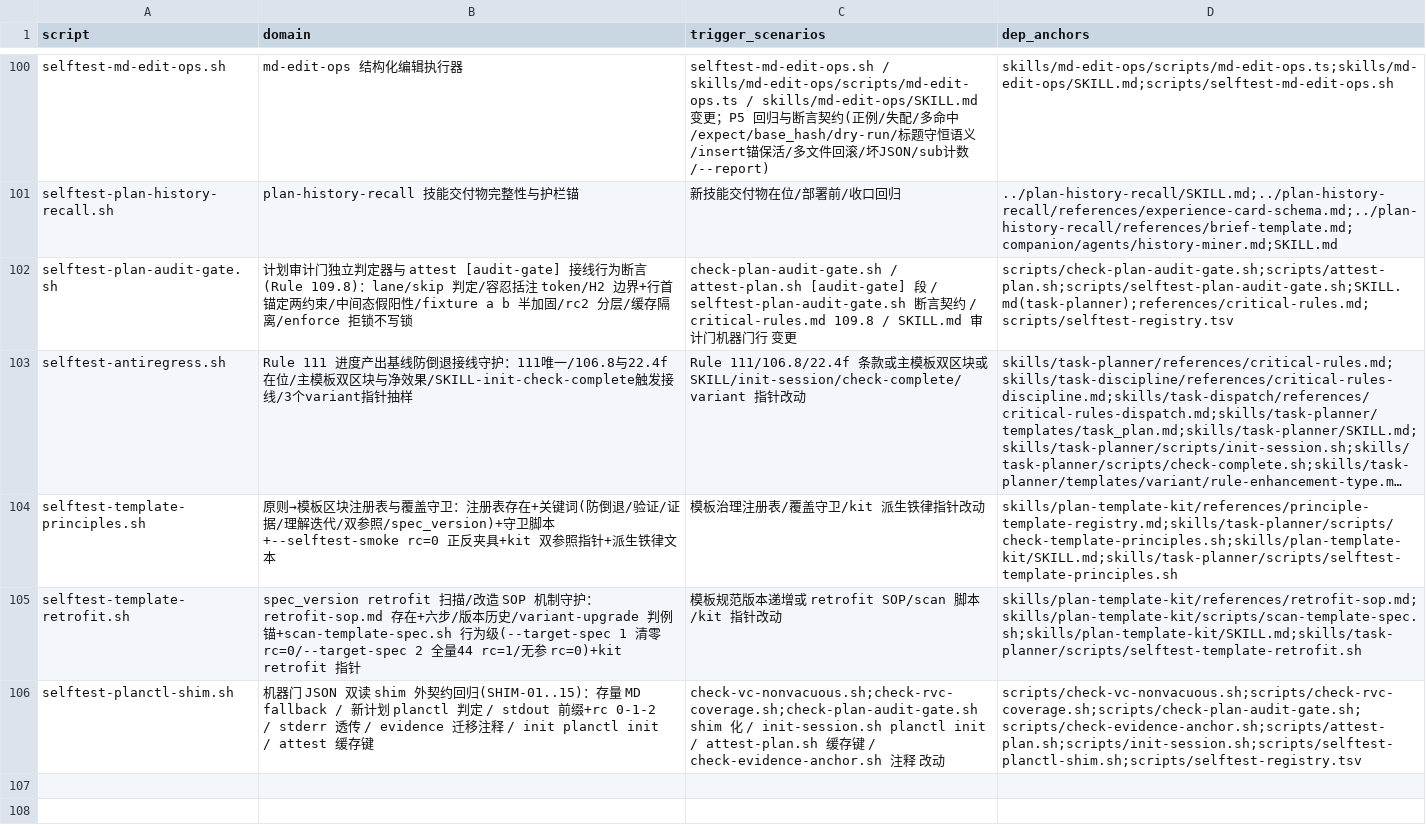
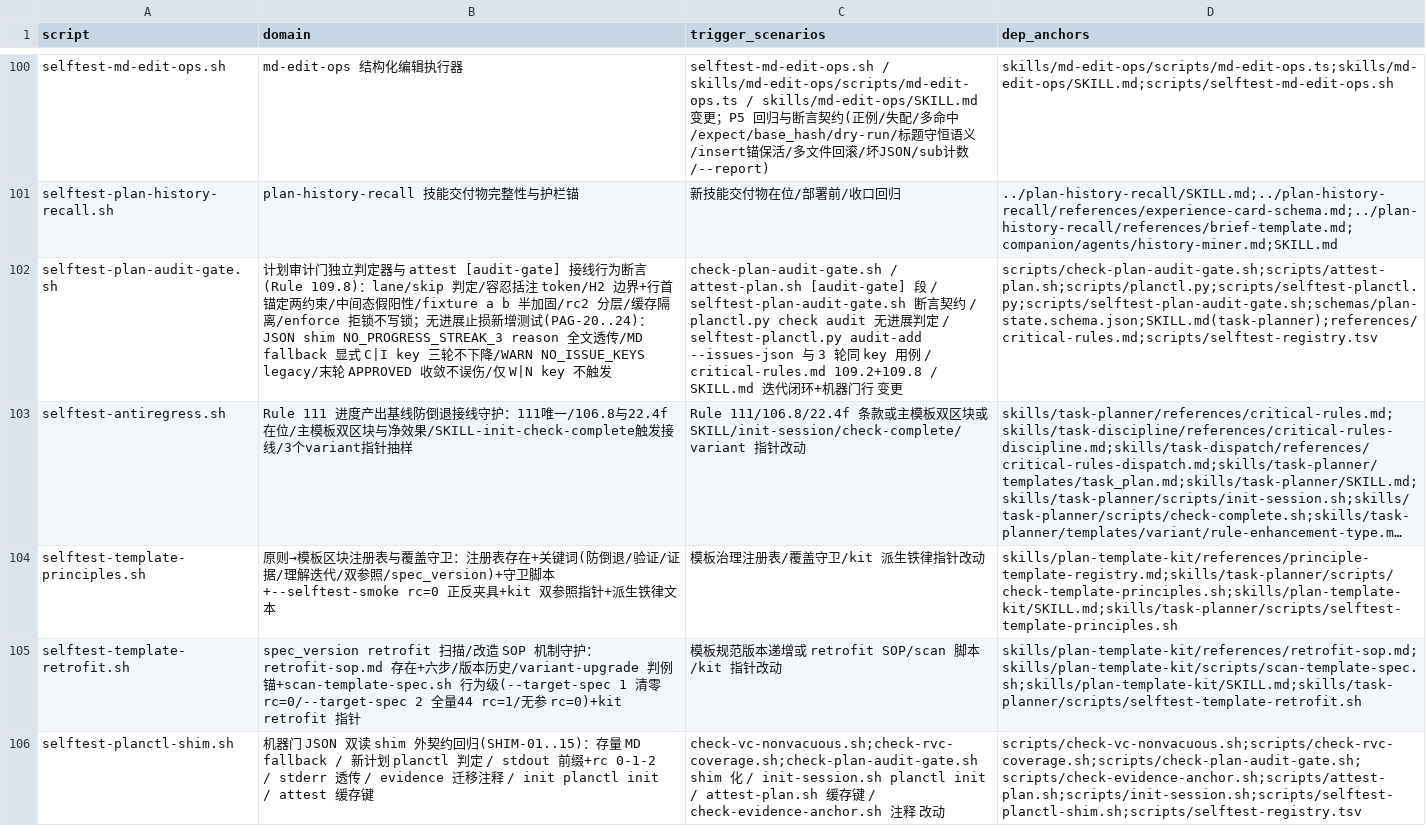
Before and after one commit to napoler/task-planner-skill, a TSV file: skills/task-planner/scripts/selftest-registry.tsv, drawn as a sheet; only a part is shown, gaps mark what is left out; long unchanged cells end in …; the diff names each change by its address in the sheet, - before the commit and + after, or states it on an @@ line.

Commit message:
feat(task-planner): 审计无进展机器止损 R1→R9 根治（task-audit-rework-cap P1-P4）

```diff
--- a/skills/task-planner/scripts/selftest-registry.tsv
+++ b/skills/task-planner/scripts/selftest-registry.tsv
-B102 (domain): …锁不写锁
+B102 (domain): …锁不写锁；无进展止损新增测试(PAG-20..24)：JSON shim NO_PROGRESS_STREAK_3 reason 全文透传/MD fallback 显式 C|I key 三轮不下降/WARN NO_ISSUE_KEYS legacy/末轮 APPROVED 收敛不误伤/仅 W|N key 不触发
-C102 (trigger_scenarios): …/ critical-rules.md 109.8 / SKILL.md 审计门机器…
+C102 (trigger_scenarios): …/ planctl.py check audit 无进展判定 / selftest-planctl.py audit-add --issues-json 与 3 轮同 key 用例 / critical-rules.md 109.2+109.8 / SKILL.md 迭代闭环+机器…
-D102 (dep_anchors): scripts/check-plan-audit-gate.sh;scripts/attest-plan.sh;scripts/selftest-plan-audit-gate.sh;SKILL.md(task-planner);references/critical-rules.md;scripts/selftest-registry.tsv
+D102 (dep_anchors): scripts/check-plan-audit-gate.sh;scripts/attest-plan.sh;scripts/planctl.py;scripts/selftest-planctl.py;scripts/selftest-plan-audit-gate.sh;schemas/plan-state.schema.json;SKILL.md(task-planner);references/critical-rules.md;scripts/selftest-registry.tsv
```
Also changed, not shown: 7 other files.
